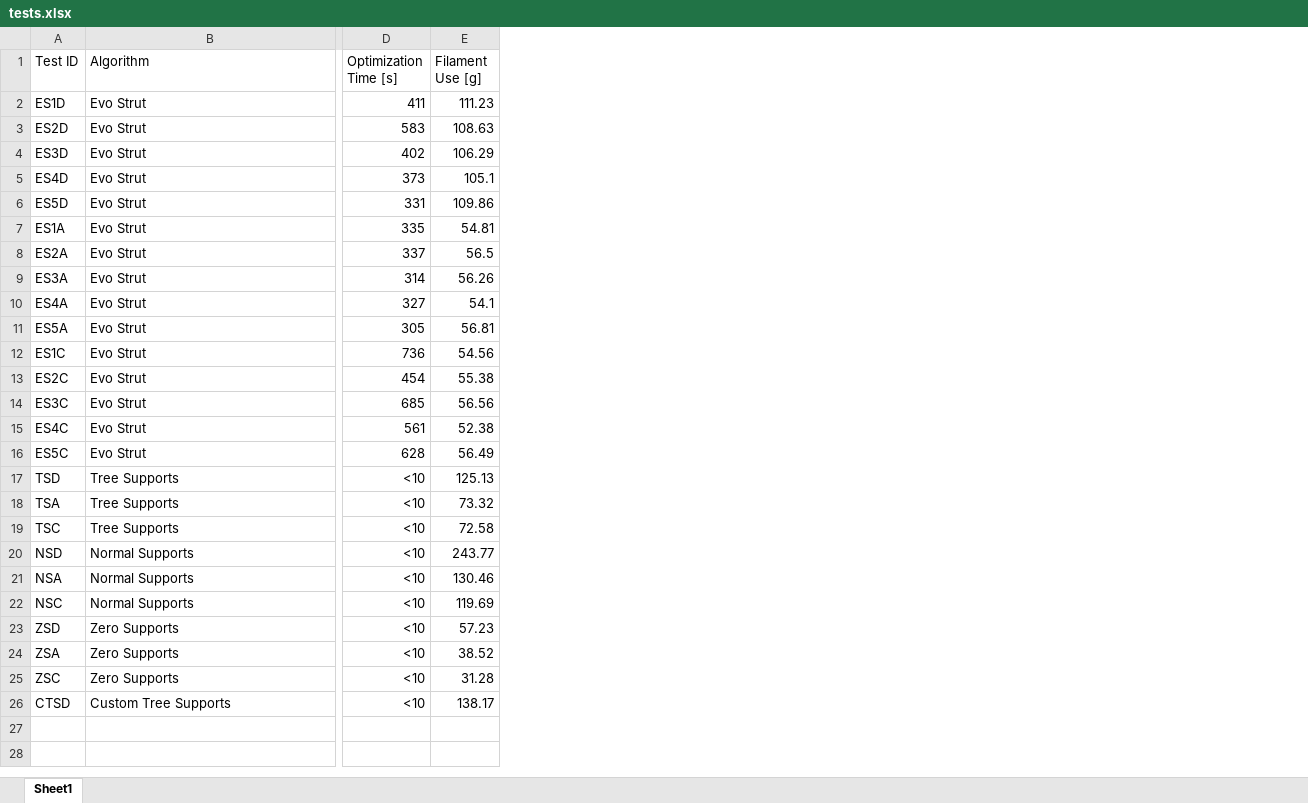
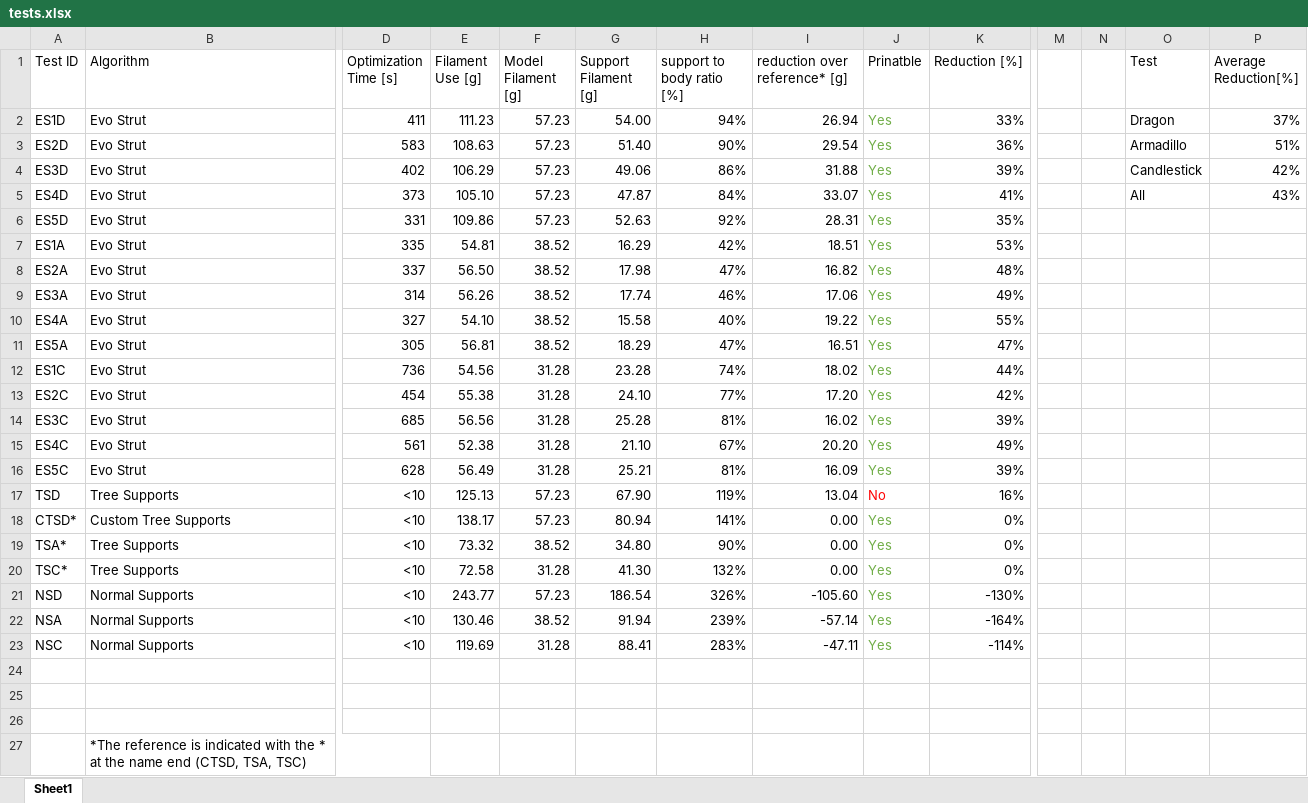
Before and after one commit to lucaSartore/evo-strut, an Excel workbook: test_results/tests.xlsx, sheet Sheet1, drawn as a sheet; only a part is shown, gaps mark what is left out; values as stored, in another font and other column widths than the file's, no borders; removed rows and columns are numbered as before the commit, all else as after; rows hold the shown columns only; the diff names each change by its address in the sheet, - before the commit and + after, or states it on an @@ line.

Commit message:
add analysis of reduction data

```diff
--- a/test_results/tests.xlsx (sheet Sheet1)
+++ b/test_results/tests.xlsx (sheet Sheet1)
+column F (Model Filament [g]), rows 2-17: 57.23 | 57.23 | 57.23 | 57.23 | 57.23 | 38.52 | 38.52 | 38.52 | 38.52 | 38.52 | 31.28 | 31.28 | 31.28 | 31.28 | 31.28 | 57.23; rows 19-23: 38.52 | 31.28 | 57.23 | 38.52 | 31.28
+column G (Support Filament [g]), rows 2-17: 54.00 | 51.40 | 49.06 | 47.87 | 52.63 | 16.29 | 17.98 | 17.74 | 15.58 | 18.29 | 23.28 | 24.10 | 25.28 | 21.10 | 25.21 | 67.90; rows 19-23: 34.80 | 41.30 | 186.54 | 91.94 | 88.41
+column H (support to body ratio [%]), rows 2-17: 94% | 90% | 86% | 84% | 92% | 42% | 47% | 46% | 40% | 47% | 74% | 77% | 81% | 67% | 81% | 119%; rows 19-23: 90% | 132% | 326% | 239% | 283%
+column I (reduction over reference* [g]), rows 2-17: 26.94 | 29.54 | 31.88 | 33.07 | 28.31 | 18.51 | 16.82 | 17.06 | 19.22 | 16.51 | 18.02 | 17.20 | 16.02 | 20.20 | 16.09 | 13.04; rows 19-23: 0.00 | 0.00 | -105.60 | -57.14 | -47.11
+column J (Prinatble), rows 2-17: Yes | Yes | Yes | Yes | Yes | Yes | Yes | Yes | Yes | Yes | Yes | Yes | Yes | Yes | Yes | No; rows 19-23: all Yes
+column K (Reduction [%]), rows 2-17: 33% | 36% | 39% | 41% | 35% | 53% | 48% | 49% | 55% | 47% | 44% | 42% | 39% | 49% | 39% | 16%; rows 19-23: 0% | 0% | -130% | -164% | -114%
+column M, empty
+column N, empty
+column O (Test), rows 2-5: Dragon | Armadillo | Candlestick | All
+column P (Average Reduction[%]), rows 2-5: 37% | 51% | 42% | 43%
-E5 (Filament Use [g]): 105.1
+E5 (Filament Use [g]): 105.10
-E8 (Filament Use [g]): 56.5
+E8 (Filament Use [g]): 56.50
-E10 (Filament Use [g]): 54.1
+E10 (Filament Use [g]): 54.10
+row 18: CTSD* | Custom Tree Supports | <10 | 138.17 | 57.23 | 80.94 | 141% | 0.00 | Yes | 0%
-A19 (Test ID): TSA
+A19 (Test ID): TSA*
-A20 (Test ID): TSC
+A20 (Test ID): TSC*
-row 24: ZSD | Zero Supports | <10 | 57.23
+row 24: (empty)
-row 25: ZSA | Zero Supports | <10 | 38.52
+row 25: (empty)
-row 26: ZSC | Zero Supports | <10 | 31.28
+row 26: (empty)
-row 26: CTSD | Custom Tree Supports | <10 | 138.17
+row 27:  | *The reference is indicated with the * at the name end (CTSD, TSA, TSC)
```
